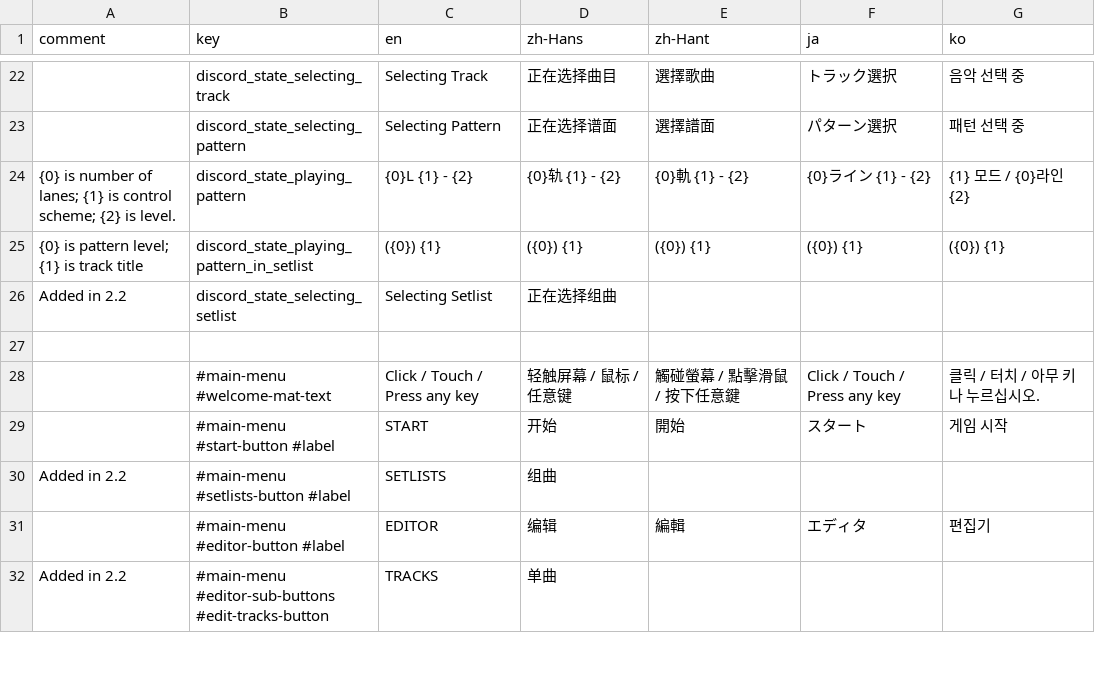
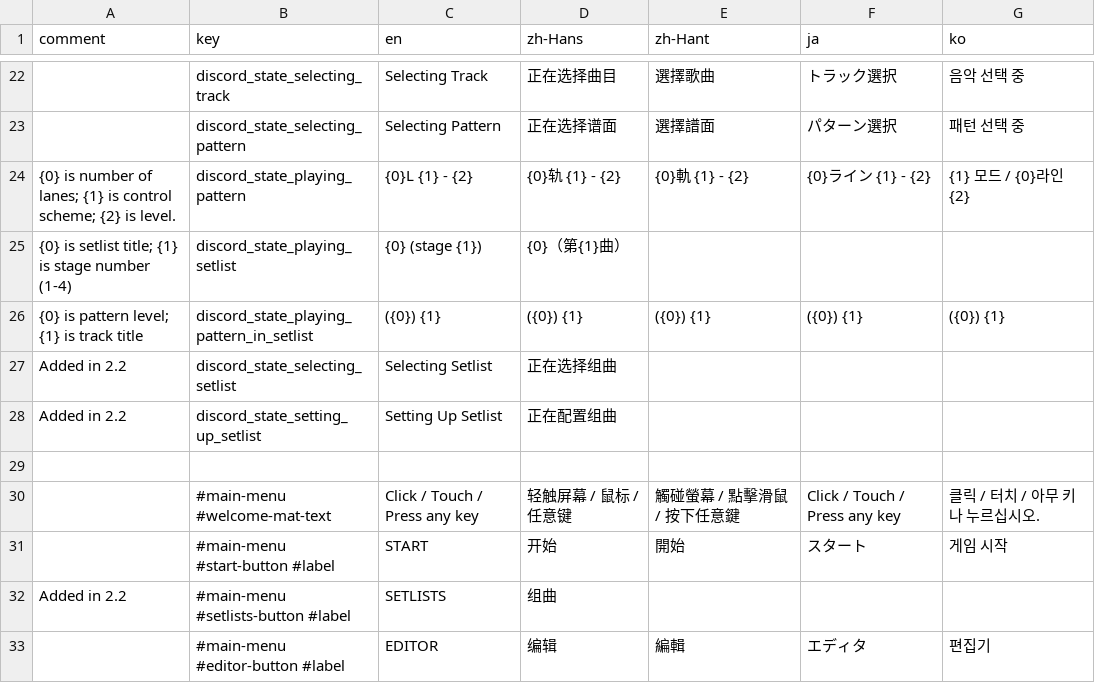
Before and after one commit to techmania-team/techmania, a CSV file: TECHMANIA/Assets/UI/String Table (default theme).csv, drawn as a sheet; only a part is shown, gaps mark what is left out; the shorter side is filled out with more unchanged rows; the diff names each change by its address in the sheet, - before the commit and + after, or states it on an @@ line.

```diff
--- a/TECHMANIA/Assets/UI/String Table (default theme).csv
+++ b/TECHMANIA/Assets/UI/String Table (default theme).csv
+row 25: {0} is setlist title; {1} is stage number (1-4) | discord_state_playing_setlist | {0} (stage {1}) | {0}（第{1}曲）
+row 28: Added in 2.2 | discord_state_setting_up_setlist | Setting Up Setlist | 正在配置组曲
```
Also changed, not shown: 12 other files.
